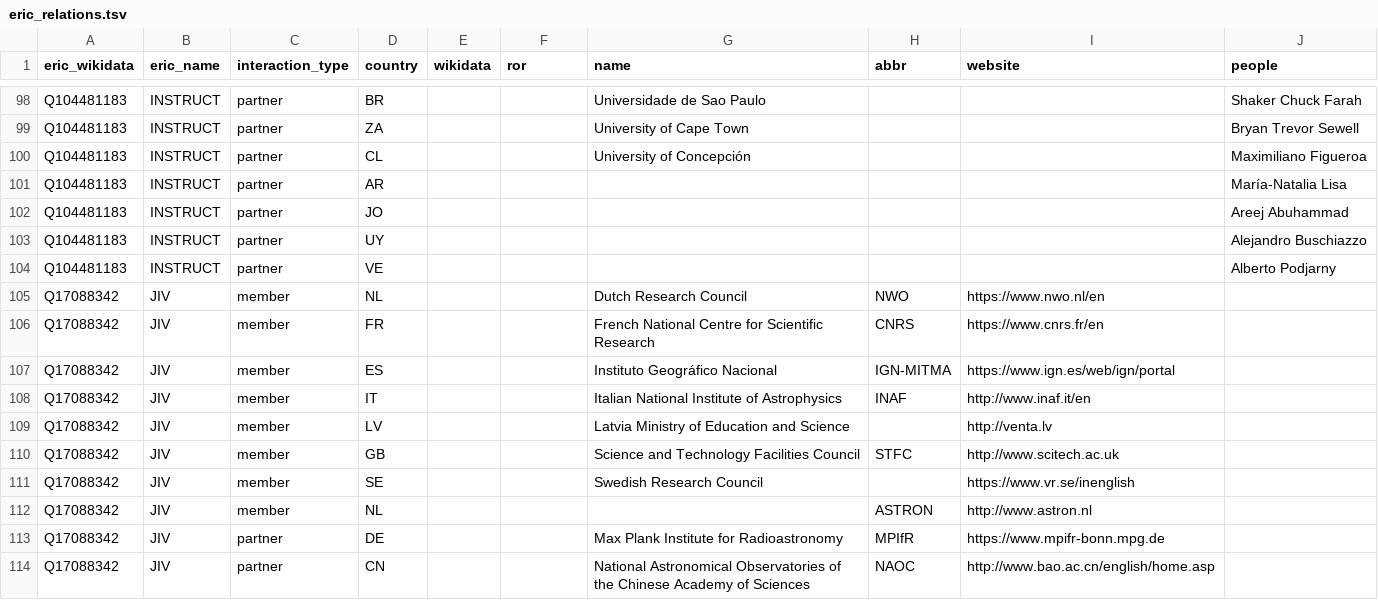
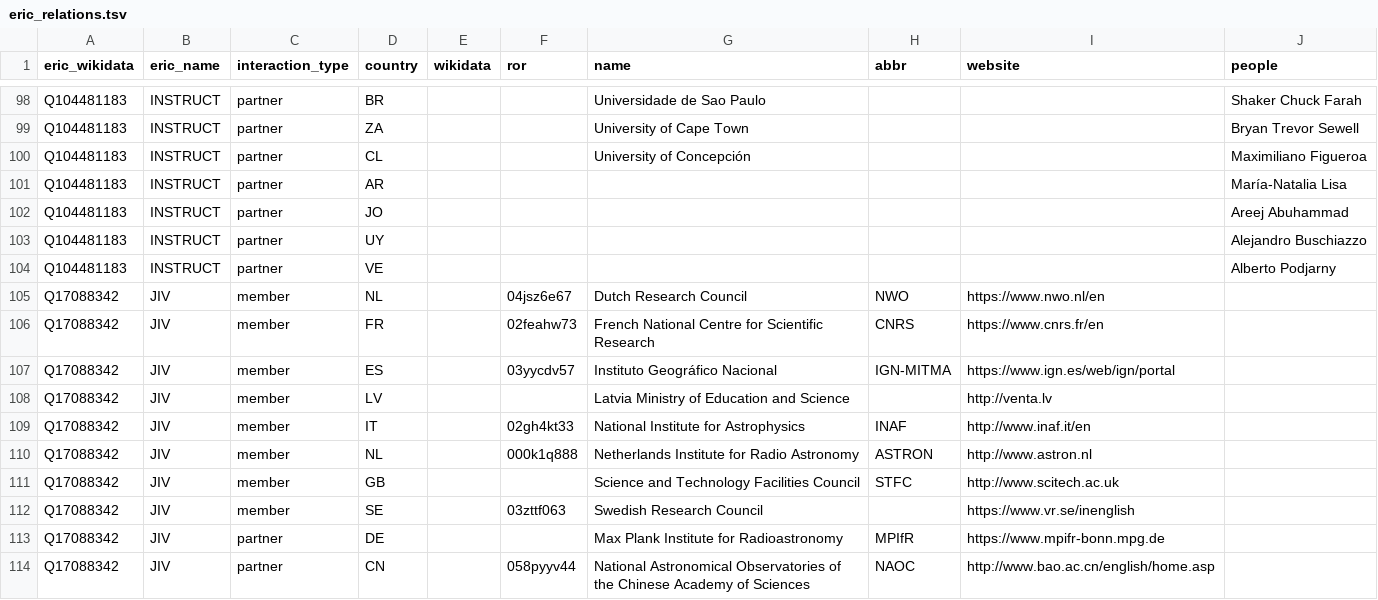
Before and after one commit to nfdi-de/section-int-wg-landscape, a TSV file: _data/eric_relations.tsv, drawn as a sheet; only a part is shown, gaps mark what is left out; the diff covers the shown part only.

Commit message:
Update eric_relations.tsv

```diff
--- a/_data/eric_relations.tsv
+++ b/_data/eric_relations.tsv
@@ -104,11 +104,11 @@ Q104481183	INSTRUCT	partner	UY						Alejandro Buschiazzo
 Q104481183	INSTRUCT	partner	VE						Alberto Podjarny
-Q17088342	JIV	member	NL			Dutch Research Council	NWO	https://www.nwo.nl/en	
-Q17088342	JIV	member	FR			French National Centre for Scientific Research	CNRS	https://www.cnrs.fr/en	
-Q17088342	JIV	member	ES			Instituto Geográfico Nacional	IGN-MITMA	https://www.ign.es/web/ign/portal	
-Q17088342	JIV	member	IT			Italian National Institute of Astrophysics	INAF	http://www.inaf.it/en	
+Q17088342	JIV	member	NL		04jsz6e67	Dutch Research Council	NWO	https://www.nwo.nl/en	
+Q17088342	JIV	member	FR		02feahw73	French National Centre for Scientific Research	CNRS	https://www.cnrs.fr/en	
+Q17088342	JIV	member	ES		03yycdv57	Instituto Geográfico Nacional	IGN-MITMA	https://www.ign.es/web/ign/portal	
 Q17088342	JIV	member	LV			Latvia Ministry of Education and Science		http://venta.lv	
+Q17088342	JIV	member	IT		02gh4kt33	National Institute for Astrophysics	INAF	http://www.inaf.it/en	
+Q17088342	JIV	member	NL		000k1q888	Netherlands Institute for Radio Astronomy	ASTRON	http://www.astron.nl	
 Q17088342	JIV	member	GB			Science and Technology Facilities Council	STFC	http://www.scitech.ac.uk	
-Q17088342	JIV	member	SE			Swedish Research Council		https://www.vr.se/inenglish	
-Q17088342	JIV	member	NL				ASTRON	http://www.astron.nl	
+Q17088342	JIV	member	SE		03zttf063	Swedish Research Council		https://www.vr.se/inenglish	
 Q17088342	JIV	partner	DE			Max Plank Institute for Radioastronomy	MPIfR	https://www.mpifr-bonn.mpg.de	
-Q17088342	JIV	partner	CN			National Astronomical Observatories of the Chinese Academy of Sciences	NAOC	http://www.bao.ac.cn/english/home.asp	
+Q17088342	JIV	partner	CN		058pyyv44	National Astronomical Observatories of the Chinese Academy of Sciences	NAOC	http://www.bao.ac.cn/english/home.asp	
```
Also changed, not shown: 13 edited cells elsewhere in this file.
